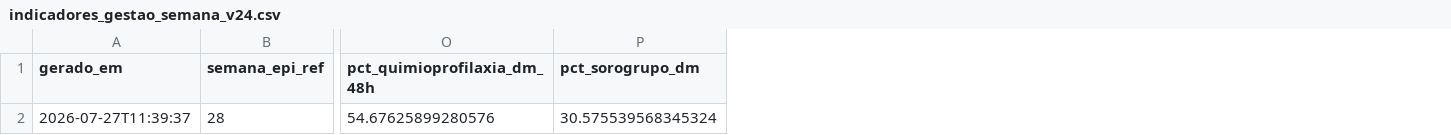
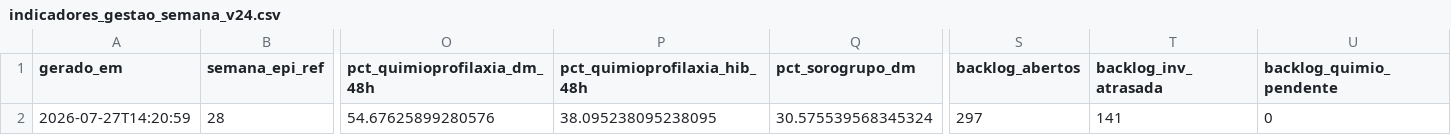
Before and after one commit to menandesneto51/Meningites, a CSV file: demo_cloud/saida_meningites_v17/indicadores_gestao_semana_v24.csv, drawn as a sheet; only a part is shown, gaps mark what is left out; the diff names each change by its address in the sheet, - before the commit and + after, or states it on an @@ line.

```diff
--- a/demo_cloud/saida_meningites_v17/indicadores_gestao_semana_v24.csv
+++ b/demo_cloud/saida_meningites_v17/indicadores_gestao_semana_v24.csv
+column P (pct_quimioprofilaxia_hib_48h), row 2: 38.095238095238095
+column S (backlog_abertos), row 2: 297
+column T (backlog_inv_atrasada), row 2: 141
+column U (backlog_quimio_pendente), row 2: 0
-A2 (gerado_em): 2026-07-27T11:39:37
+A2 (gerado_em): 2026-07-27T14:20:59
```
Also changed, not shown: demo_cloud/saida_meningites_v17/indicadores_ms_operacionais_resumo_v23.csv, demo_cloud/saida_meningites_v17/indicadores_ms_operacionais_v23.csv, 19 other files.
